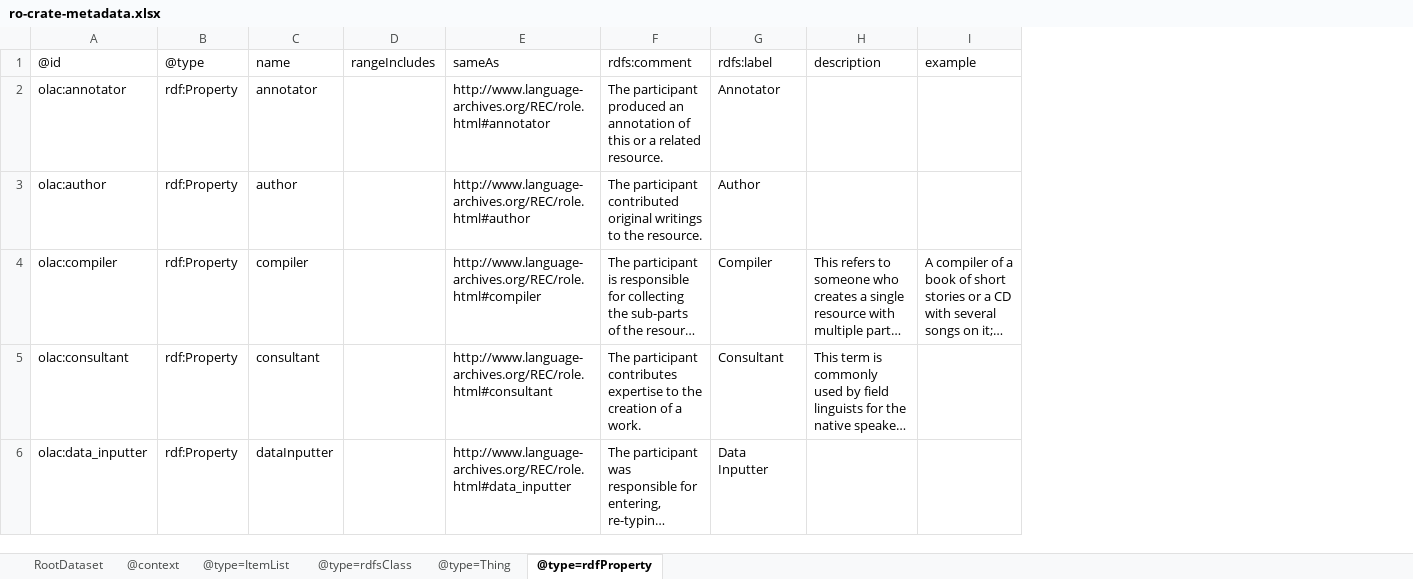
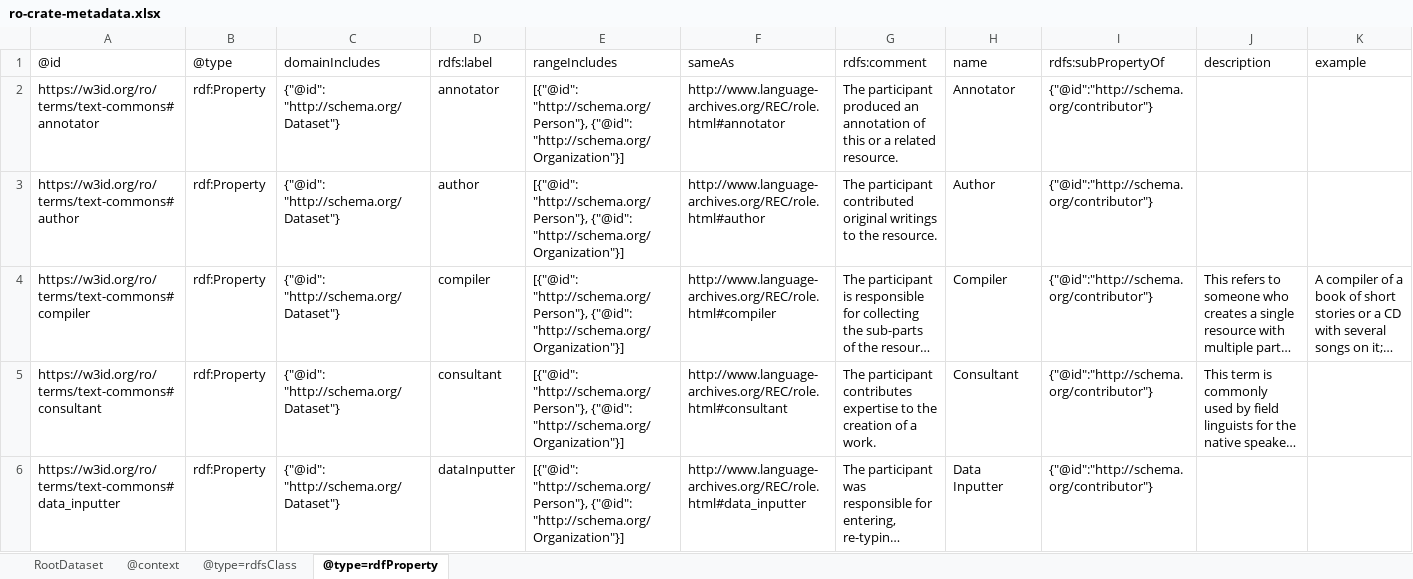
Before and after one commit to Language-Research-Technology/language-data-commons-vocabs, an Excel workbook: ontology/ro-crate-metadata.xlsx, sheet @type=rdfProperty, drawn as a sheet; only a part is shown; long unchanged cells end in …; values as stored, in another font and other column widths than the file's, no borders; removed rows and columns are numbered as before the commit, all else as after; the diff covers the shown part only; the diff names each change by its address in the sheet, - before the commit and + after, or states it on an @@ line.

```diff
--- a/ontology/ro-crate-metadata.xlsx (sheet @type=rdfProperty)
+++ b/ontology/ro-crate-metadata.xlsx (sheet @type=rdfProperty)
-sheet tab: @type=ItemList
-sheet tab: @type=Thing
-column A (@id), rows 2-6: olac:annotator | olac:author | olac:compiler | olac:consultant | olac:data_inputter
+column A (@id), rows 2-6: https://w3id.org/ro/terms/text-commons#annotator | https://w3id.org/ro/terms/text-commons#author | https://w3id.org/ro/terms/text-commons#compiler | https://w3id.org/ro/terms/text-commons#consultant | https://w3id.org/ro/terms/text-commons#data_inputter
+column C (domainIncludes), rows 2-6: all {"@id": "http://schema.org/Dataset"}
-column D (rangeIncludes), empty
+column E (rangeIncludes), rows 2-6: all [{"@id": "http://schema.org/Person"}, {"@id": "http://schema.org/Organization"}]
+column I (rdfs:subPropertyOf), rows 2-6: all {"@id":"http://schema.org/contributor"}
-D1: name
+D1: rdfs:label
-H1: rdfs:label
+H1: name
```
Also changed, not shown: 2 moved rows elsewhere in this sheet, sheet @type=rdfsClass, sheet @context, 3 other files.
